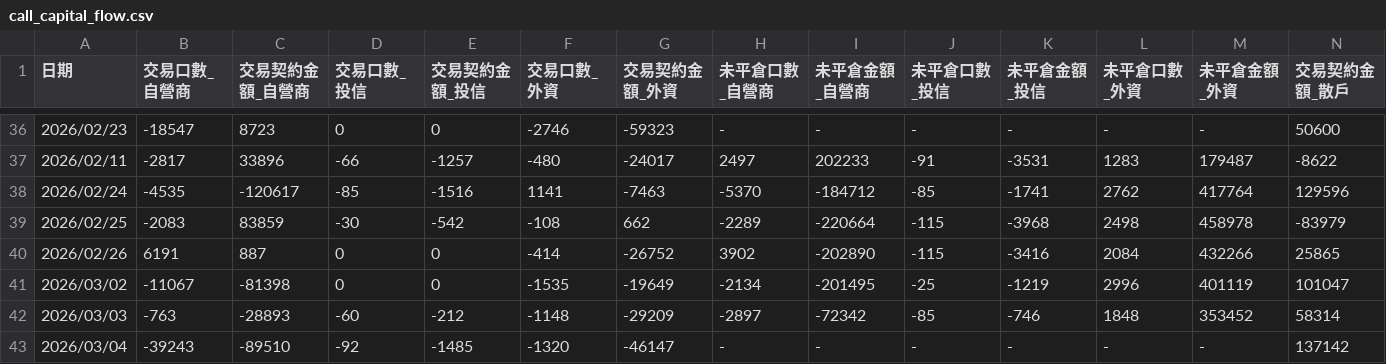
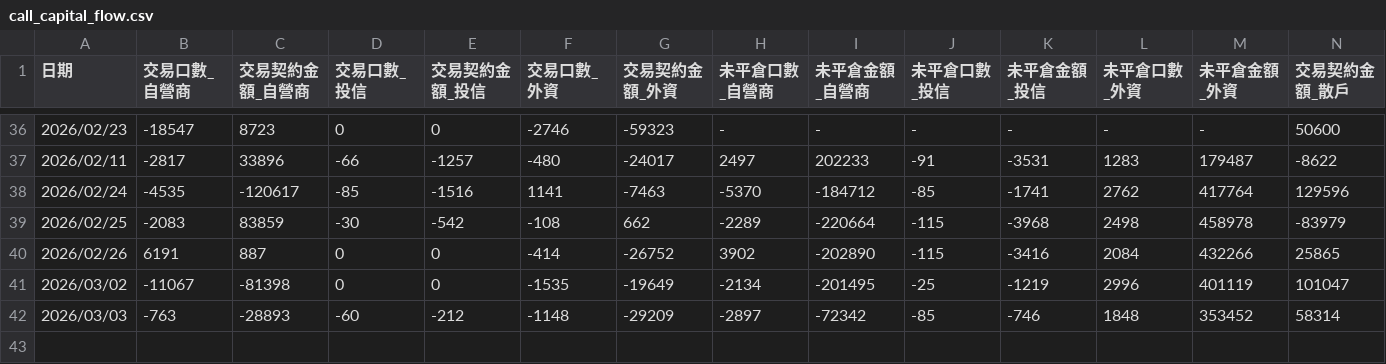
Before and after one commit to orson-chang/TW_Option_Futures_Update, a CSV file: call_capital_flow.csv, drawn as a sheet; only a part is shown, gaps mark what is left out; rows hold the shown columns only; the diff names each change by its address in the sheet, - before the commit and + after, or states it on an @@ line.

```diff
--- a/call_capital_flow.csv
+++ b/call_capital_flow.csv
-row 43: 2026/03/04 | -39243 | -89510 | -92 | -1485 | -1320 | -46147 | - | - | - | - | - | - | 137142
```
Also changed, not shown: put_capital_flow.csv, 1 other file.
